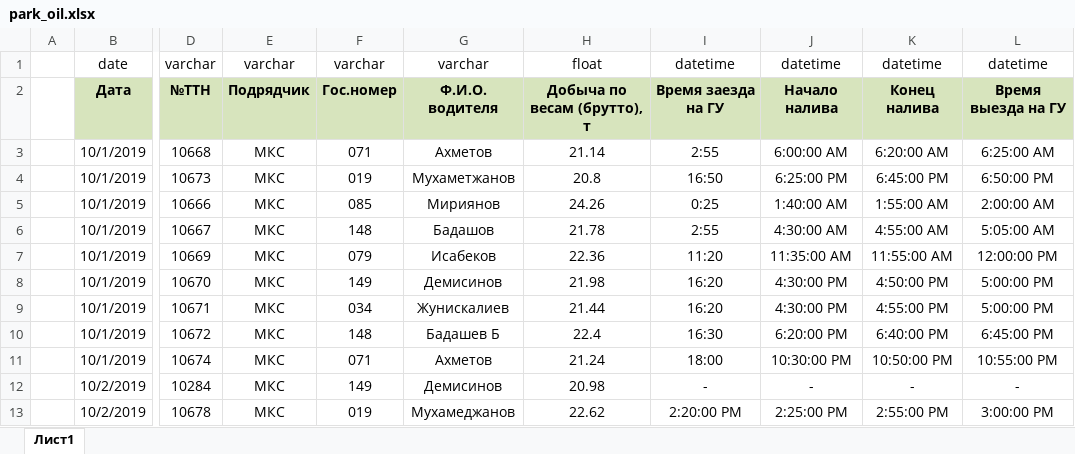
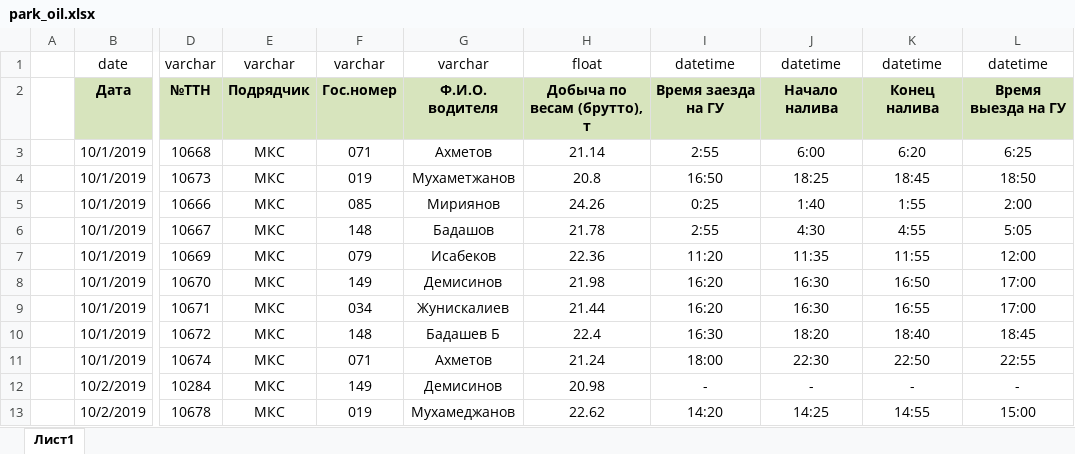
Before and after one commit to DarkhanMami/emir_oil, an Excel workbook: park_oil.xlsx, sheet Лист1, drawn as a sheet; only a part is shown, gaps mark what is left out; values as stored, in another font and other column widths than the file's, no borders; the diff covers the shown part only; the diff names each change by its address in the sheet, - before the commit and + after, or states it on an @@ line.

Commit message:
park oil data

```diff
--- a/park_oil.xlsx (sheet Лист1)
+++ b/park_oil.xlsx (sheet Лист1)
-J3: 6:00:00 AM
+J3: 6:00
-K3: 6:20:00 AM
+K3: 6:20
-L3: 6:25:00 AM
+L3: 6:25
-J4: 6:25:00 PM
+J4: 18:25
-K4: 6:45:00 PM
+K4: 18:45
-L4: 6:50:00 PM
+L4: 18:50
-J5: 1:40:00 AM
+J5: 1:40
-K5: 1:55:00 AM
+K5: 1:55
-L5: 2:00:00 AM
+L5: 2:00
-J6: 4:30:00 AM
+J6: 4:30
-K6: 4:55:00 AM
+K6: 4:55
-L6: 5:05:00 AM
+L6: 5:05
-J7: 11:35:00 AM
+J7: 11:35
-K7: 11:55:00 AM
+K7: 11:55
-L7: 12:00:00 PM
+L7: 12:00
-J8:J9: 4:30:00 PM
+J8:J9: 16:30
-K8: 4:50:00 PM
+K8: 16:50
-L8:L9: 5:00:00 PM
+L8:L9: 17:00
-K9: 4:55:00 PM
+K9: 16:55
-J10: 6:20:00 PM
+J10: 18:20
-K10: 6:40:00 PM
+K10: 18:40
-L10: 6:45:00 PM
+L10: 18:45
-J11: 10:30:00 PM
+J11: 22:30
-K11: 10:50:00 PM
+K11: 22:50
-L11: 10:55:00 PM
+L11: 22:55
-I13: 2:20:00 PM
+I13: 14:20
-J13: 2:25:00 PM
+J13: 14:25
-K13: 2:55:00 PM
+K13: 14:55
-L13: 3:00:00 PM
+L13: 15:00
```
Also changed, not shown: 928 edited cells elsewhere in this sheet.
